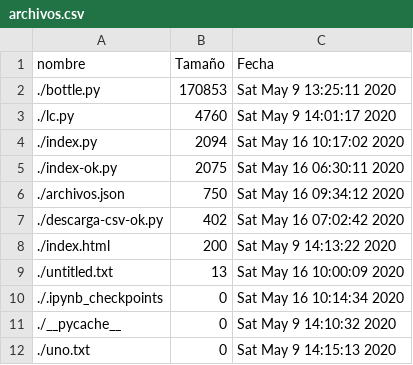
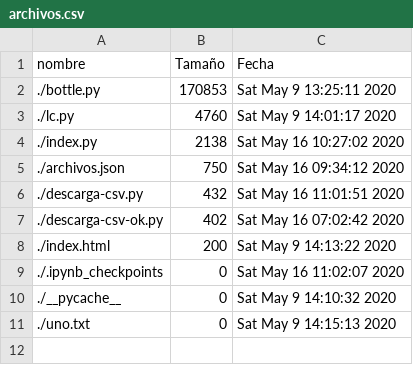
Before and after one commit to rctorr/CUDAB2CCDMX2001, a CSV file: Sesion-04/htmldocs/archivos.csv, drawn as a sheet.

Commit message:
Agregando script araña spider.py y actualizando todo el resto de archivos

```diff
--- a/Sesion-04/htmldocs/archivos.csv
+++ b/Sesion-04/htmldocs/archivos.csv
@@ -3,9 +3,8 @@ nombre,Tamaño,Fecha
 ./lc.py,4760,Sat May  9 14:01:17 2020
-./index.py,2094,Sat May 16 10:17:02 2020
-./index-ok.py,2075,Sat May 16 06:30:11 2020
+./index.py,2138,Sat May 16 10:27:02 2020
 ./archivos.json,750,Sat May 16 09:34:12 2020
+./descarga-csv.py,432,Sat May 16 11:01:51 2020
 ./descarga-csv-ok.py,402,Sat May 16 07:02:42 2020
 ./index.html,200,Sat May  9 14:13:22 2020
-./untitled.txt,13,Sat May 16 10:00:09 2020
-./.ipynb_checkpoints,0,Sat May 16 10:14:34 2020
+./.ipynb_checkpoints,0,Sat May 16 11:02:07 2020
 ./__pycache__,0,Sat May  9 14:10:32 2020
```
Also changed, not shown: 18 other files.
